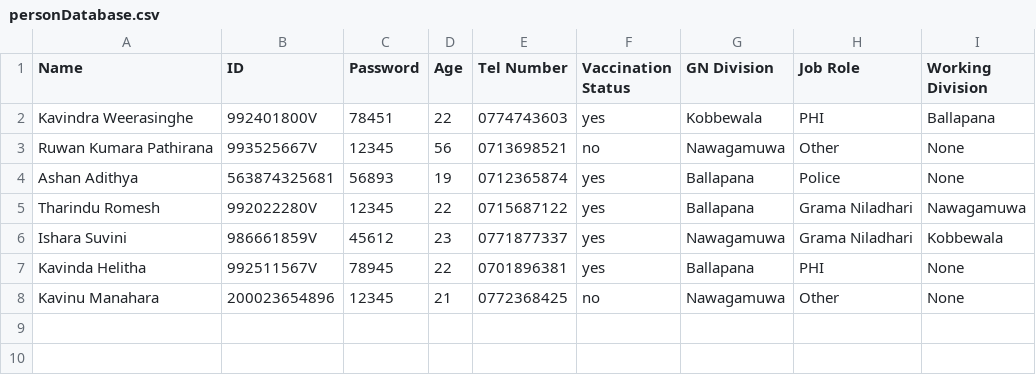
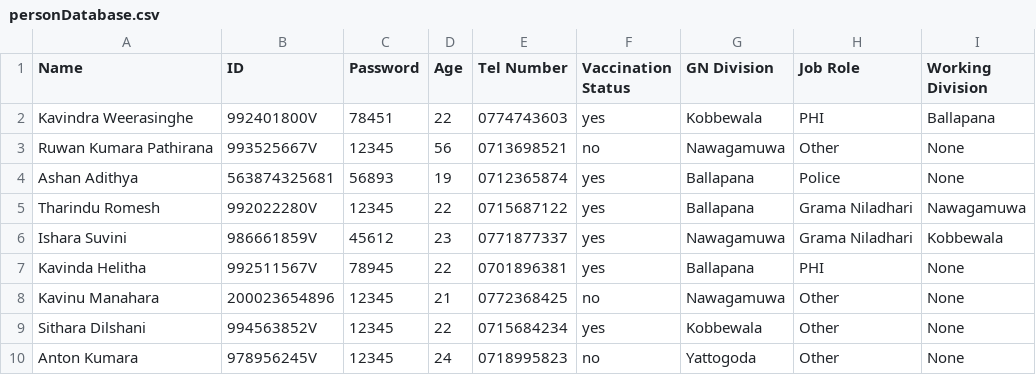
Before and after one commit to WDK-Techno/Covid-19-Tracking-System, a CSV file: personDatabase.csv, drawn as a sheet.

```diff
--- a/personDatabase.csv
+++ b/personDatabase.csv
@@ -8 +8,3 @@ Kavinda Helitha,992511567V,78945,22,0701896381,yes,Ballapana,PHI,None
 Kavinu Manahara,200023654896,12345,21,0772368425,no,Nawagamuwa,Other,None
+Sithara Dilshani,994563852V,12345,22,0715684234,yes,Kobbewala,Other,None
+Anton Kumara,978956245V,12345,24,0718995823,no,Yattogoda,Other,None
```
Also changed, not shown: trackingDatabase.csv, 2 other files.
